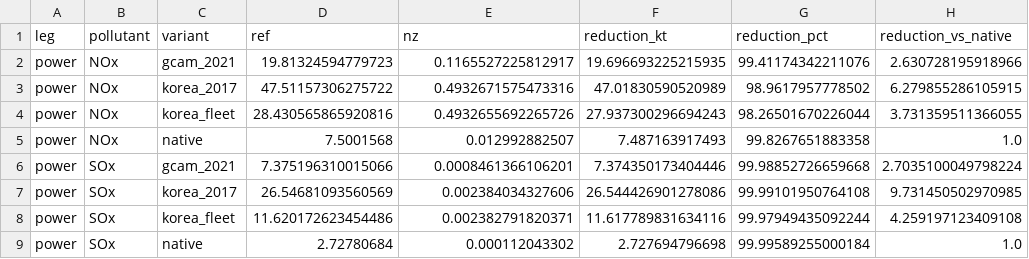
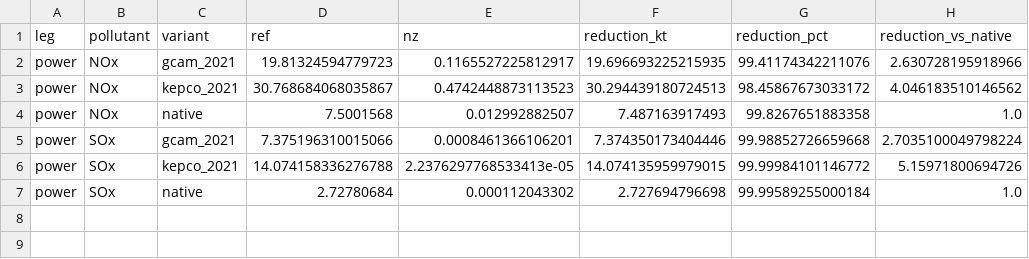
Before and after one commit to yh7649/gcam-emissions, a CSV file: docs/figures/data/fig08_policy_power.csv, drawn as a sheet; removed rows and columns are numbered as before the commit, all else as after; the diff names each change by its address in the sheet, - before the commit and + after, or states it on an @@ line.

```diff
--- a/docs/figures/data/fig08_policy_power.csv
+++ b/docs/figures/data/fig08_policy_power.csv
-row 3: power | NOx | korea_2017 | 47.51157306275722 | 0.4932671575473316 | 47.01830590520989 | 98.9617957778502 | 6.279855286105915
-row 4: power | NOx | korea_fleet | 28.430565865920816 | 0.4932655692265726 | 27.937300296694243 | 98.26501670226044 | 3.731359511366055
+row 3: power | NOx | kepco_2021 | 30.768684068035867 | 0.4742448873113523 | 30.294439180724513 | 98.45867673033172 | 4.046183510146562
-row 7: power | SOx | korea_2017 | 26.54681093560569 | 0.002384034327606 | 26.544426901278086 | 99.99101950764108 | 9.731450502970985
-row 8: power | SOx | korea_fleet | 11.620172623454486 | 0.002382791820371 | 11.617789831634116 | 99.97949435092244 | 4.259197123409108
+row 6: power | SOx | kepco_2021 | 14.074158336276788 | 2.2376297768533413e-05 | 14.074135959979015 | 99.99984101146772 | 5.15971800694726
```
Also changed, not shown: docs/figures/data/fig10_policy_road.csv, docs/figures/data/table_power_factors.csv, 8 other files.
